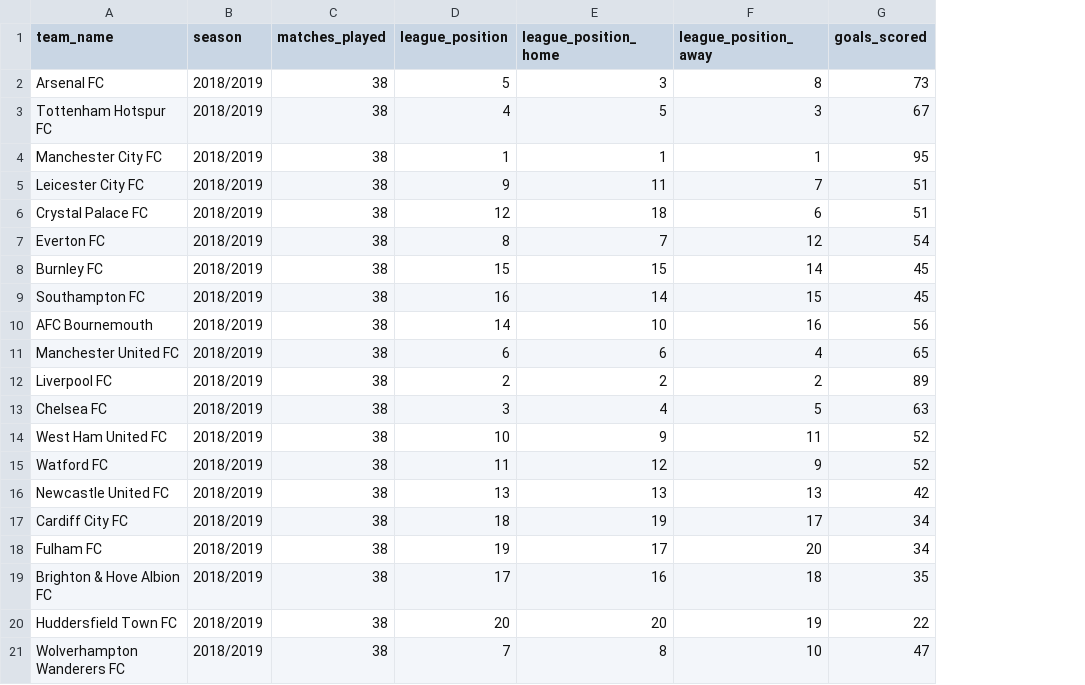
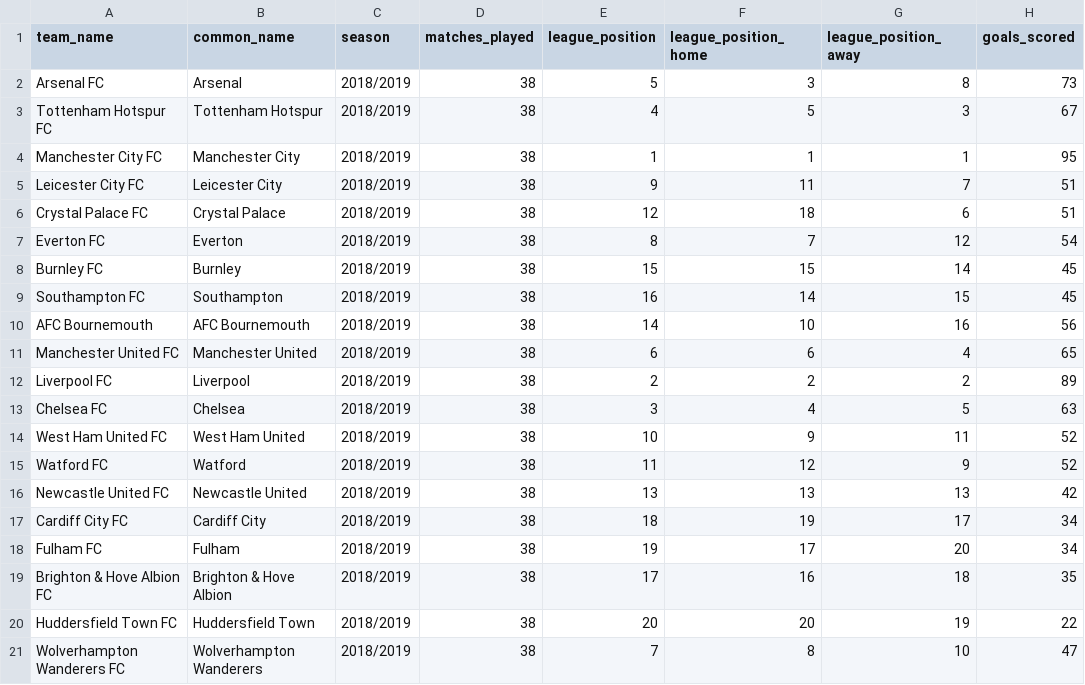
Before and after one commit to pedrocisternas/PremierLeague-Visualization, a CSV file: premier_league_18-19_teams.csv, drawn as a sheet; only a part is shown; the diff names each change by its address in the sheet, - before the commit and + after, or states it on an @@ line.

Commit message:
sumado common_name

```diff
--- a/premier_league_18-19_teams.csv
+++ b/premier_league_18-19_teams.csv
+column B (common_name), rows 2-21: Arsenal | Tottenham Hotspur | Manchester City | Leicester City | Crystal Palace | Everton | Burnley | Southampton | AFC Bournemouth | Manchester United | Liverpool | Chelsea | West Ham United | Watford | Newcastle United | Cardiff City | Fulham | Brighton & Hove Albion | Huddersfield Town | Wolverhampton Wanderers
```
Also changed, not shown: 1 other file.
